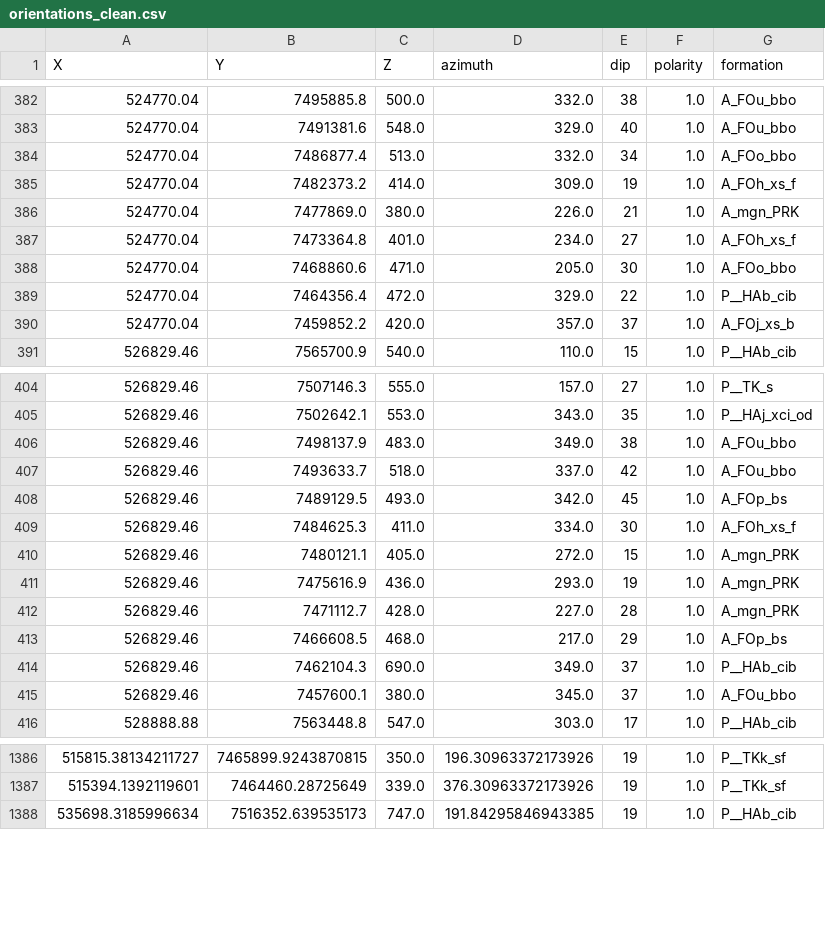
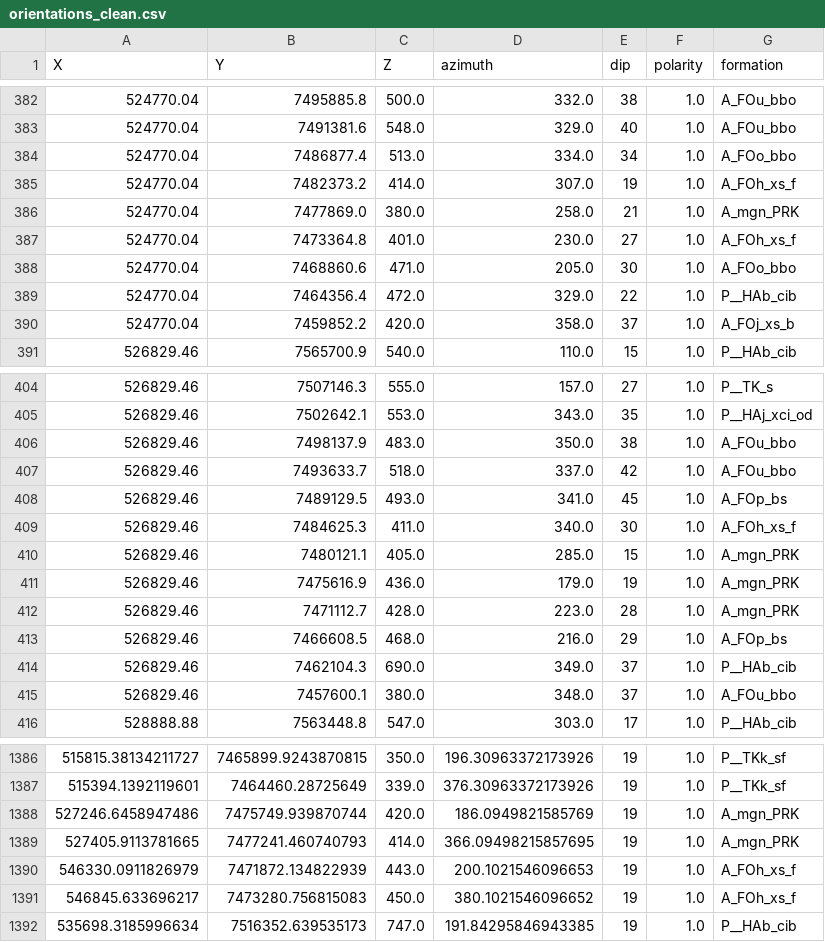
Before and after one commit to vogarko/map2loop, a CSV file: test_data3/output/orientations_clean.csv, drawn as a sheet; only a part is shown, gaps mark what is left out; the diff covers the shown part only.

```diff
--- a/test_data3/output/orientations_clean.csv
+++ b/test_data3/output/orientations_clean.csv
@@ -383,9 +383,9 @@ X,Y,Z,azimuth,dip,polarity,formation
 524770.04,7491381.6,548.0,329.0,40,1.0,A_FOu_bbo
-524770.04,7486877.4,513.0,332.0,34,1.0,A_FOo_bbo
-524770.04,7482373.2,414.0,309.0,19,1.0,A_FOh_xs_f
-524770.04,7477869.0,380.0,226.0,21,1.0,A_mgn_PRK
-524770.04,7473364.8,401.0,234.0,27,1.0,A_FOh_xs_f
+524770.04,7486877.4,513.0,334.0,34,1.0,A_FOo_bbo
+524770.04,7482373.2,414.0,307.0,19,1.0,A_FOh_xs_f
+524770.04,7477869.0,380.0,258.0,21,1.0,A_mgn_PRK
+524770.04,7473364.8,401.0,230.0,27,1.0,A_FOh_xs_f
 524770.04,7468860.6,471.0,205.0,30,1.0,A_FOo_bbo
 524770.04,7464356.4,472.0,329.0,22,1.0,P__HAb_cib
-524770.04,7459852.2,420.0,357.0,37,1.0,A_FOj_xs_b
+524770.04,7459852.2,420.0,358.0,37,1.0,A_FOj_xs_b
 526829.46,7565700.9,540.0,110.0,15,1.0,P__HAb_cib
@@ -405,12 +405,12 @@ X,Y,Z,azimuth,dip,polarity,formation
 526829.46,7502642.1,553.0,343.0,35,1.0,P__HAj_xci_od
-526829.46,7498137.9,483.0,349.0,38,1.0,A_FOu_bbo
+526829.46,7498137.9,483.0,350.0,38,1.0,A_FOu_bbo
 526829.46,7493633.7,518.0,337.0,42,1.0,A_FOu_bbo
-526829.46,7489129.5,493.0,342.0,45,1.0,A_FOp_bs
-526829.46,7484625.3,411.0,334.0,30,1.0,A_FOh_xs_f
-526829.46,7480121.1,405.0,272.0,15,1.0,A_mgn_PRK
-526829.46,7475616.9,436.0,293.0,19,1.0,A_mgn_PRK
-526829.46,7471112.7,428.0,227.0,28,1.0,A_mgn_PRK
-526829.46,7466608.5,468.0,217.0,29,1.0,A_FOp_bs
+526829.46,7489129.5,493.0,341.0,45,1.0,A_FOp_bs
+526829.46,7484625.3,411.0,340.0,30,1.0,A_FOh_xs_f
+526829.46,7480121.1,405.0,285.0,15,1.0,A_mgn_PRK
+526829.46,7475616.9,436.0,179.0,19,1.0,A_mgn_PRK
+526829.46,7471112.7,428.0,223.0,28,1.0,A_mgn_PRK
+526829.46,7466608.5,468.0,216.0,29,1.0,A_FOp_bs
 526829.46,7462104.3,690.0,349.0,37,1.0,P__HAb_cib
-526829.46,7457600.1,380.0,345.0,37,1.0,A_FOu_bbo
+526829.46,7457600.1,380.0,348.0,37,1.0,A_FOu_bbo
 528888.88,7563448.8,547.0,303.0,17,1.0,P__HAb_cib
@@ -1387,2 +1387,6 @@ X,Y,Z,azimuth,dip,polarity,formation
 515394.1392119601,7464460.28725649,339.0,376.30963372173926,19,1.0,P__TKk_sf
+527246.6458947486,7475749.939870744,420.0,186.0949821585769,19,1.0,A_mgn_PRK
+527405.9113781665,7477241.460740793,414.0,366.09498215857695,19,1.0,A_mgn_PRK
+546330.0911826979,7471872.134822939,443.0,200.1021546096653,19,1.0,A_FOh_xs_f
+546845.633696217,7473280.756815083,450.0,380.1021546096652,19,1.0,A_FOh_xs_f
 535698.3185996634,7516352.639535173,747.0,191.84295846943385,19,1.0,P__HAb_cib
```
Also changed, not shown: 150 edited cells elsewhere in this file, test_data3/tmp/f_combo.csv, test_data3/tmp/f_combo_full.csv, 49 other files.
